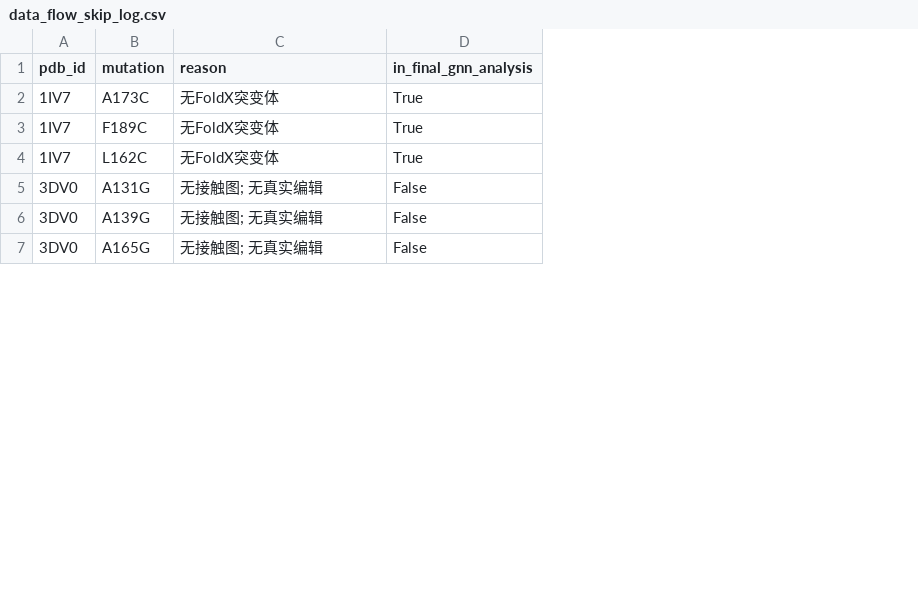
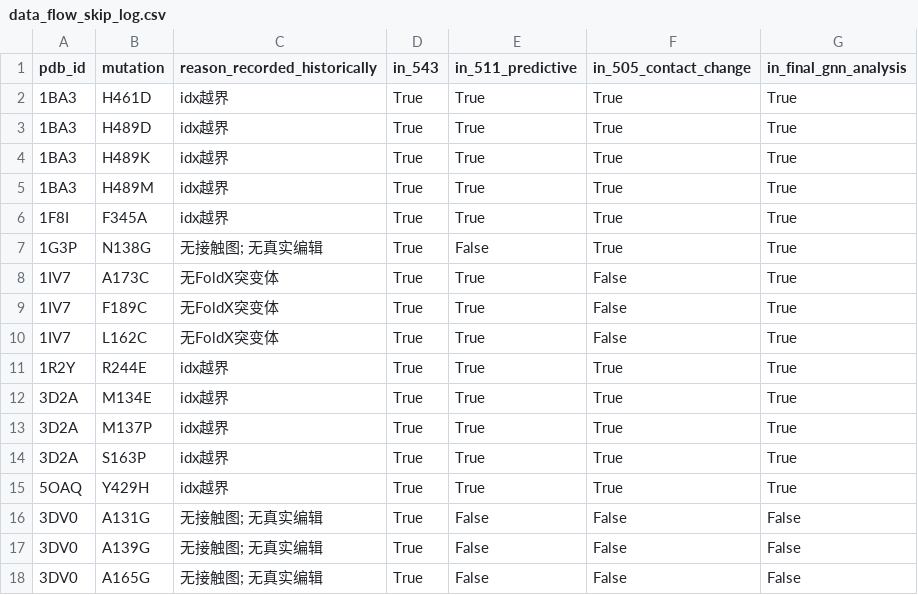
Before and after one commit to LinksYilin/LInks, a CSV file: results/data_flow_skip_log.csv, drawn as a sheet; only a part is shown; the diff covers the shown part only; the diff names each change by its address in the sheet, - before the commit and + after, or states it on an @@ line.

Commit message:
Correct 19 discrepancies found by independent adversarial verification
A verifier with no prior context recomputed the manuscript's claims from the raw
CSVs. Confirmed and corrected: superseded two-seed ladder values in Results 4.1;
all-comparison instead of common-pair means and a duplicated stale trend test in
Results 4.2; deep_gine Cbeta misreported as its centroid value; case-study
contact distances; glycine rates quoted from a superseded 538-pair file; the
sample-size chain's incorrect nesting claim; ESM-2 zero-shot sample size; SCWRL4
Cbeta displacement with no data source; per-seed-mean correlations mislabelled as
ensemble values; and a stale audit log that contradicted the analysis sets.

```diff
--- a/results/data_flow_skip_log.csv
+++ b/results/data_flow_skip_log.csv
+column D (in_543), rows 8-10: all True; rows 16-18: all True
+column E (in_511_predictive), rows 8-10: all True; rows 16-18: all False
+column F (in_505_contact_change), rows 8-10: all False; rows 16-18: all False
-C1: reason
+C1: reason_recorded_historically
+row 2: 1BA3 | H461D | idx越界 | True | True | True | True
+row 3: 1BA3 | H489D | idx越界 | True | True | True | True
+row 4: 1BA3 | H489K | idx越界 | True | True | True | True
+row 5: 1BA3 | H489M | idx越界 | True | True | True | True
+row 6: 1F8I | F345A | idx越界 | True | True | True | True
+row 7: 1G3P | N138G | 无接触图; 无真实编辑 | True | False | True | True
+row 11: 1R2Y | R244E | idx越界 | True | True | True | True
+row 12: 3D2A | M134E | idx越界 | True | True | True | True
+row 13: 3D2A | M137P | idx越界 | True | True | True | True
+row 14: 3D2A | S163P | idx越界 | True | True | True | True
+row 15: 5OAQ | Y429H | idx越界 | True | True | True | True
```
Also changed, not shown: 11 removed rows elsewhere in this file, 13 other files.
